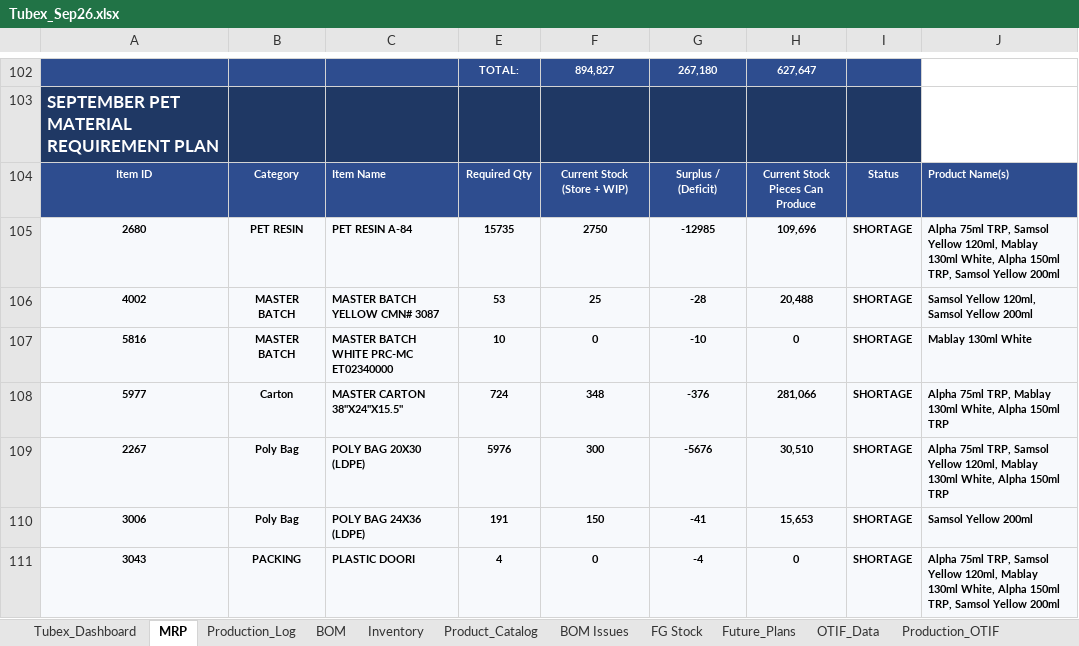
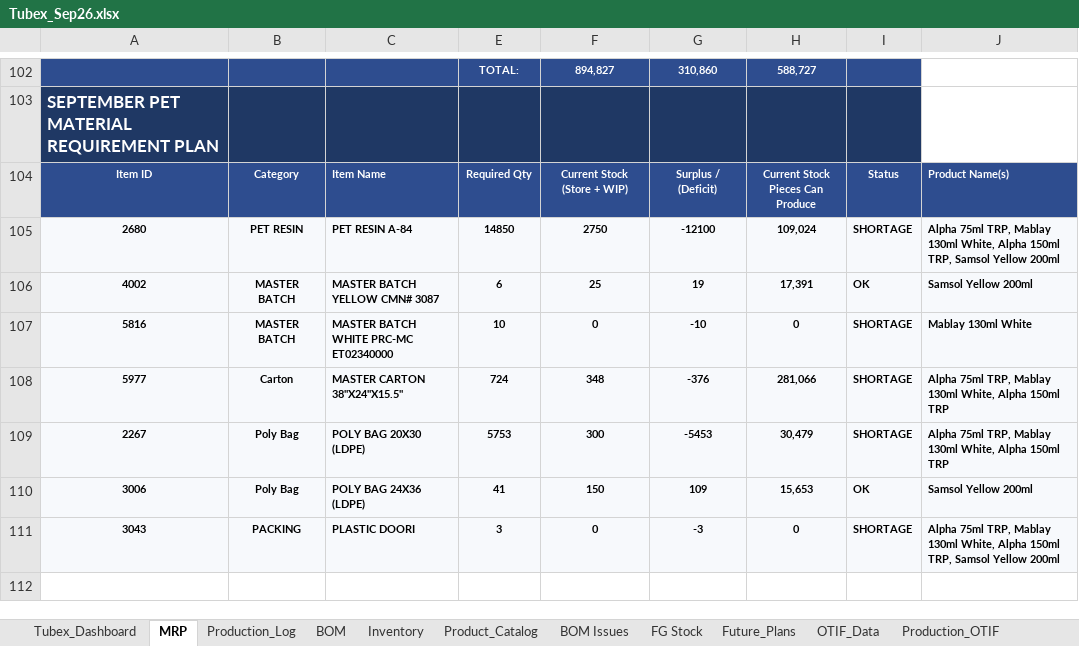
Before and after one commit to ckndr/alpha-containers, an Excel workbook: Tubex_Sep26.xlsx, sheet MRP, drawn as a sheet; only a part is shown, gaps mark what is left out; values as stored, in another font and other column widths than the file's, no borders; conditional formats not drawn; the diff covers the shown part only; the diff names each change by its address in the sheet, - before the commit and + after, or states it on an @@ line.

```diff
--- a/Tubex_Sep26.xlsx (sheet MRP)
+++ b/Tubex_Sep26.xlsx (sheet MRP)
-G102: 267,180
+G102: 310,860
-H102: 627,647
+H102: 588,727
-E105: 15735
+E105: 14850
-G105: -12985
+G105: -12100
-H105: 109,696
+H105: 109,024
-J105: …75ml TRP, Samsol Yellow 120ml, Mablay 130ml…
+J105: …75ml TRP, Mablay 130ml…
-E106: 53
+E106: 6
-G106: -28
+G106: 19
-H106: 20,488
+H106: 17,391
-I106: SHORTAGE
+I106: OK
-J106: Samsol Yellow 120ml, Samsol Yellow 200ml
+J106: Samsol Yellow 200ml
-E109: 5976
+E109: 5753
-G109: -5676
+G109: -5453
-H109: 30,510
+H109: 30,479
-J109: …75ml TRP, Samsol Yellow 120ml, Mablay 130ml…
+J109: …75ml TRP, Mablay 130ml…
-E110: 191
+E110: 41
-G110: -41
+G110: 109
-I110: SHORTAGE
+I110: OK
-E111: 4
+E111: 3
-G111: -4
+G111: -3
-J111: …75ml TRP, Samsol Yellow 120ml, Mablay 130ml…
+J111: …75ml TRP, Mablay 130ml…
```
Also changed, not shown: 27 edited cells elsewhere in this sheet, sheet Production_Log, sheet Tubex_Dashboard, sheet FG Stock, formulas that keep their value, 3 other files.
